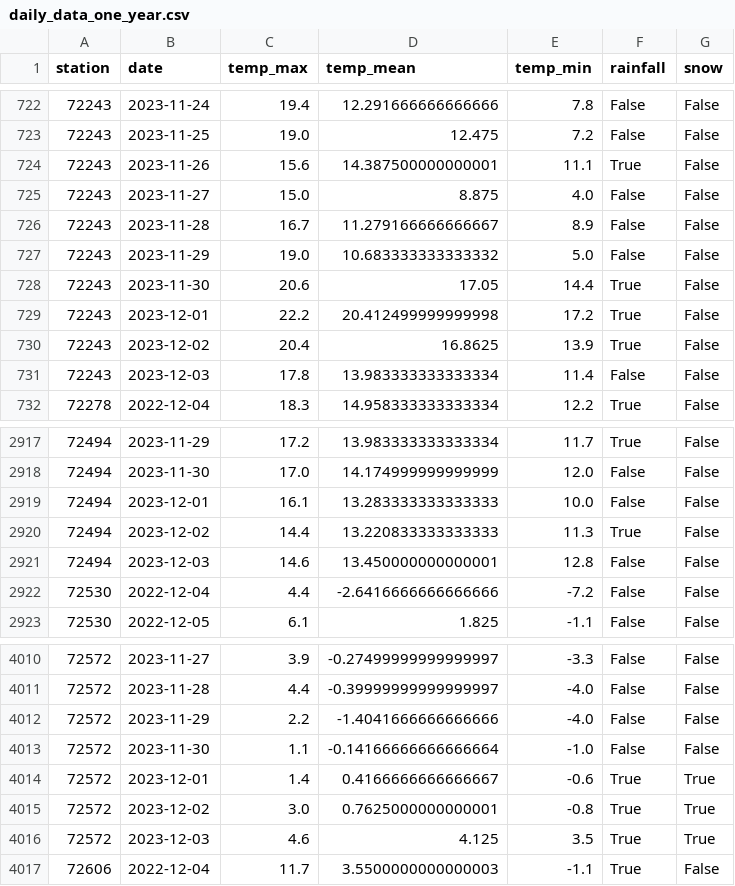
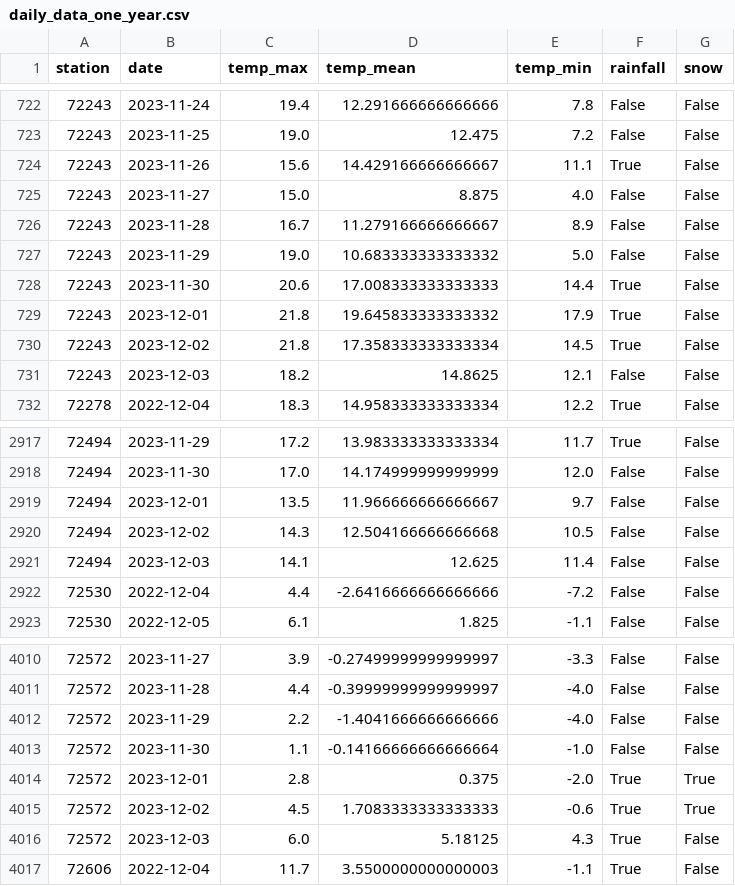
Before and after one commit to mb208/604Final, a CSV file: data/daily_data_one_year.csv, drawn as a sheet; only a part is shown, gaps mark what is left out; the diff covers the shown part only.

```diff
--- a/data/daily_data_one_year.csv
+++ b/data/daily_data_one_year.csv
@@ -723,3 +723,3 @@ station,date,temp_max,temp_mean,temp_min,rainfall,snow
 72243,2023-11-25,19.0,12.475,7.2,False,False
-72243,2023-11-26,15.6,14.387500000000001,11.1,True,False
+72243,2023-11-26,15.6,14.429166666666667,11.1,True,False
 72243,2023-11-27,15.0,8.875,4.0,False,False
@@ -727,6 +727,6 @@ station,date,temp_max,temp_mean,temp_min,rainfall,snow
 72243,2023-11-29,19.0,10.683333333333332,5.0,False,False
-72243,2023-11-30,20.6,17.05,14.4,True,False
-72243,2023-12-01,22.2,20.412499999999998,17.2,True,False
-72243,2023-12-02,20.4,16.8625,13.9,True,False
-72243,2023-12-03,17.8,13.983333333333334,11.4,False,False
+72243,2023-11-30,20.6,17.008333333333333,14.4,True,False
+72243,2023-12-01,21.8,19.645833333333332,17.9,True,False
+72243,2023-12-02,21.8,17.358333333333334,14.5,True,False
+72243,2023-12-03,18.2,14.8625,12.1,False,False
 72278,2022-12-04,18.3,14.958333333333334,12.2,True,False
@@ -2918,5 +2918,5 @@ station,date,temp_max,temp_mean,temp_min,rainfall,snow
 72494,2023-11-30,17.0,14.174999999999999,12.0,False,False
-72494,2023-12-01,16.1,13.283333333333333,10.0,False,False
-72494,2023-12-02,14.4,13.220833333333333,11.3,True,False
-72494,2023-12-03,14.6,13.450000000000001,12.8,False,False
+72494,2023-12-01,13.5,11.966666666666667,9.7,False,False
+72494,2023-12-02,14.3,12.504166666666668,10.5,False,False
+72494,2023-12-03,14.1,12.625,11.4,False,False
 72530,2022-12-04,4.4,-2.6416666666666666,-7.2,False,False
@@ -4013,5 +4013,5 @@ station,date,temp_max,temp_mean,temp_min,rainfall,snow
 72572,2023-11-30,1.1,-0.14166666666666664,-1.0,False,False
-72572,2023-12-01,1.4,0.4166666666666667,-0.6,True,True
-72572,2023-12-02,3.0,0.7625000000000001,-0.8,True,True
-72572,2023-12-03,4.6,4.125,3.5,True,True
+72572,2023-12-01,2.8,0.375,-2.0,True,True
+72572,2023-12-02,4.5,1.7083333333333333,-0.6,True,True
+72572,2023-12-03,6.0,5.18125,4.3,True,False
 72606,2022-12-04,11.7,3.5500000000000003,-1.1,True,False
```
Also changed, not shown: 74 edited cells elsewhere in this file, data/historical_data.csv, 7 other files.
